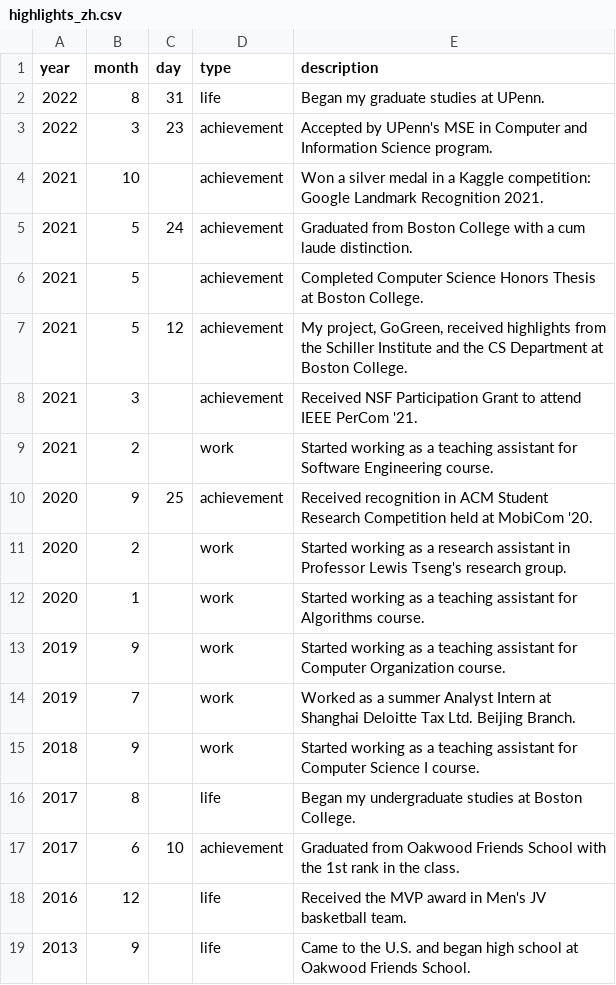
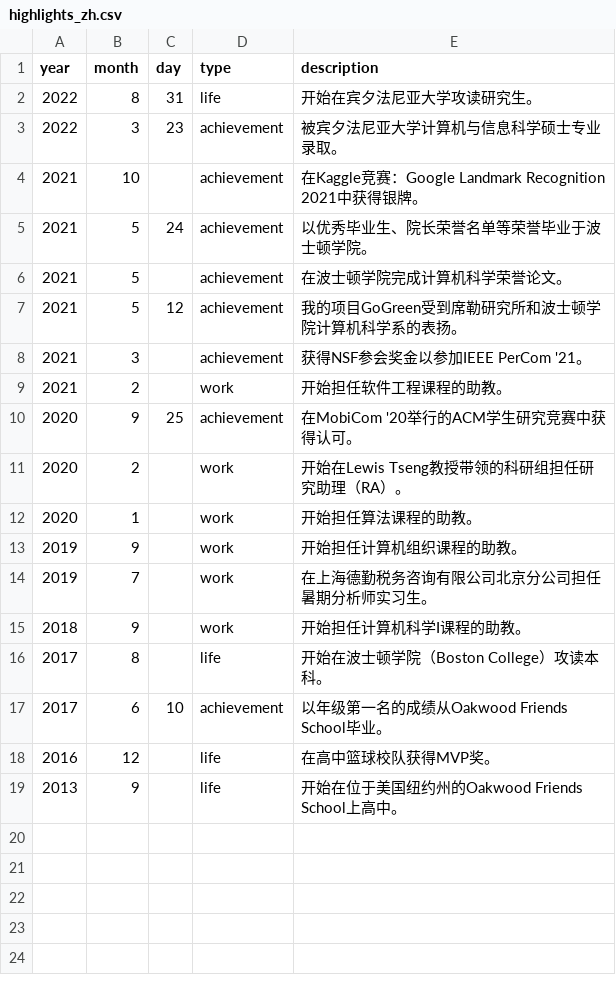
Before and after one commit to YichengShen/yichengshen.github.io, a CSV file: public/files/highlights_zh.csv, drawn as a sheet.

Commit message:
Add zh data for highlights

```diff
--- a/public/files/highlights_zh.csv
+++ b/public/files/highlights_zh.csv
@@ -1,19 +1,19 @@
 year,month,day,type,description
-2022,8,31,life,Began my graduate studies at UPenn.
-2022,3,23,achievement,Accepted by UPenn's MSE in Computer and Information Science program.
-2021,10,,achievement,Won a silver medal in a Kaggle competition: Google Landmark Recognition 2021.
-2021,5,24,achievement,Graduated from Boston College with a cum laude distinction.
-2021,5,,achievement,Completed Computer Science Honors Thesis at Boston College.
-2021,5,12,achievement,"My project, GoGreen, received highlights from the Schiller Institute and the CS Department at Boston College."
-2021,3,,achievement,Received NSF Participation Grant to attend IEEE PerCom '21.
-2021,2,,work,Started working as a teaching assistant for Software Engineering course.
-2020,9,25,achievement,Received recognition in ACM Student Research Competition held at MobiCom '20.
-2020,2,,work,Started working as a research assistant in Professor Lewis Tseng's research group.
-2020,1,,work,Started working as a teaching assistant for Algorithms course.
-2019,9,,work,Started working as a teaching assistant for Computer Organization course.
-2019,7,,work,Worked as a summer Analyst Intern at Shanghai Deloitte Tax Ltd. Beijing Branch.
-2018,9,,work,Started working as a teaching assistant for Computer Science I course.
-2017,8,,life,Began my undergraduate studies at Boston College.
-2017,6,10,achievement,Graduated from Oakwood Friends School with the 1st rank in the class.
-2016,12,,life,Received the MVP award in Men's JV basketball team.
-2013,9,,life,Came to the U.S. and began high school at Oakwood Friends School.
+2022,8,31,life,开始在宾夕法尼亚大学攻读研究生。
+2022,3,23,achievement,被宾夕法尼亚大学计算机与信息科学硕士专业录取。
+2021,10,,achievement,在Kaggle竞赛：Google Landmark Recognition 2021中获得银牌。
+2021,5,24,achievement,以优秀毕业生、院长荣誉名单等荣誉毕业于波士顿学院。
+2021,5,,achievement,在波士顿学院完成计算机科学荣誉论文。
+2021,5,12,achievement,我的项目GoGreen受到席勒研究所和波士顿学院计算机科学系的表扬。
+2021,3,,achievement,获得NSF参会奖金以参加IEEE PerCom '21。
+2021,2,,work,开始担任软件工程课程的助教。
+2020,9,25,achievement,在MobiCom '20举行的ACM学生研究竞赛中获得认可。
+2020,2,,work,开始在Lewis Tseng教授带领的科研组担任研究助理（RA）。
+2020,1,,work,开始担任算法课程的助教。
+2019,9,,work,开始担任计算机组织课程的助教。
+2019,7,,work,在上海德勤税务咨询有限公司北京分公司担任暑期分析师实习生。
+2018,9,,work,开始担任计算机科学I课程的助教。
+2017,8,,life,开始在波士顿学院（Boston College）攻读本科。
+2017,6,10,achievement,以年级第一名的成绩从Oakwood Friends School毕业。
+2016,12,,life,在高中篮球校队获得MVP奖。
+2013,9,,life,开始在位于美国纽约州的Oakwood Friends School上高中。
```
